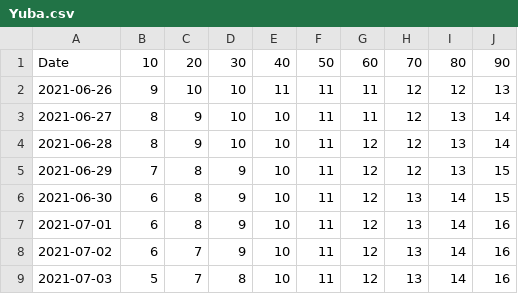
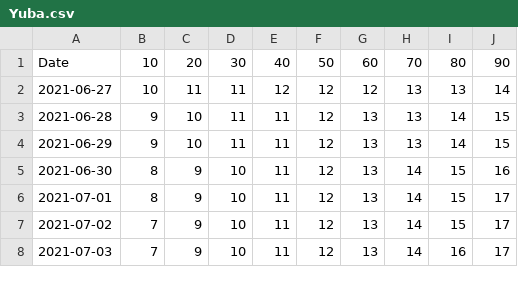
Before and after one commit to olshena/COVIDNearTerm, a CSV file: Projections/Archive/Yuba.csv, drawn as a sheet; only a part is shown; removed rows and columns are numbered as before the commit, all else as after; the diff covers the shown part only; the diff names each change by its address in the sheet, - before the commit and + after, or states it on an @@ line.

```diff
--- a/Projections/Archive/Yuba.csv
+++ b/Projections/Archive/Yuba.csv
-column E, row 1: 40; rows 3-9: all 10
+column H, rows 1-8: 70 | 13 | 13 | 13 | 14 | 14 | 14 | 14
-E1: 50
+E1: 40
-F1: 60
+F1: 50
-G1: 70
+G1: 60
-row 2: 2021-06-26 | 9 | 10 | 10 | 11 | 11 | 11 | 12 | 12 | 13
-B2: 8
+B2: 10
-C2: 9
+C2: 11
-D2:D3: 10
+D2:D3: 11
-E2: 11
+E2: 12
-F2: 11
+F2: 12
-B3: 8
+B3: 9
-C3: 9
+C3: 10
-G3:G4: 12
+G3:G4: 13
-I3:I4: 13
+I3:I4: 14
-J3: 14
+J3: 15
-B4: 7
+B4: 9
-C4: 8
+C4: 10
-D4: 9
+D4: 11
-B5:B6: 6
+B5:B6: 8
-C5:C6: 8
+C5:C6: 9
-D5:D7: 9
+D5:D7: 10
-I5:I7: 14
+I5:I7: 15
-J5: 15
+J5: 16
-J6:J8: 16
+J6:J8: 17
-B7: 6
+B7: 7
-C7:C8: 7
+C7:C8: 9
-B8: 5
+B8: 7
-D8: 8
+D8: 10
-I8: 14
+I8: 16
```
Also changed, not shown: 1 added row and 122 edited cells elsewhere in this file, 1 other file.
